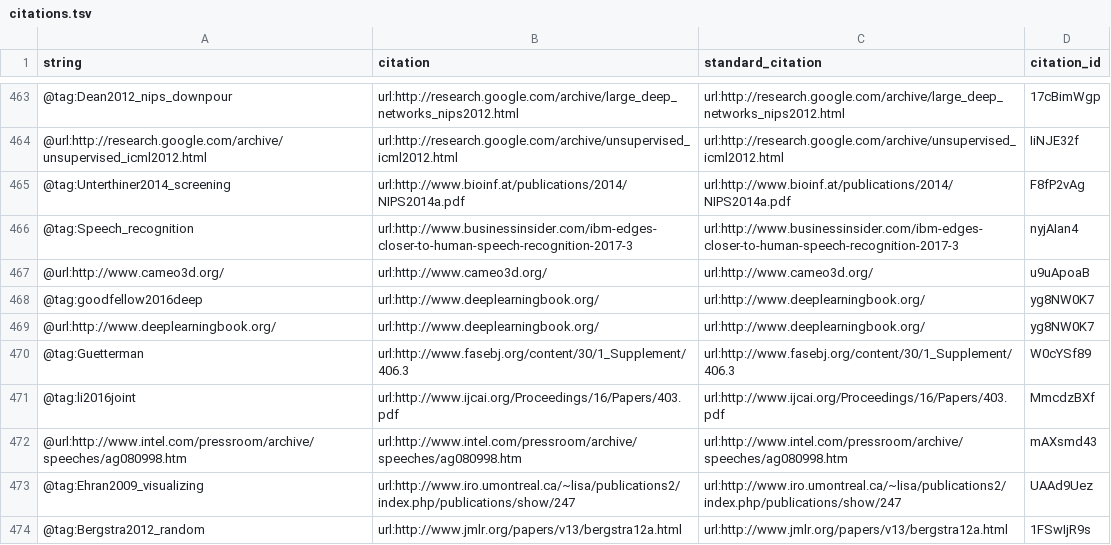
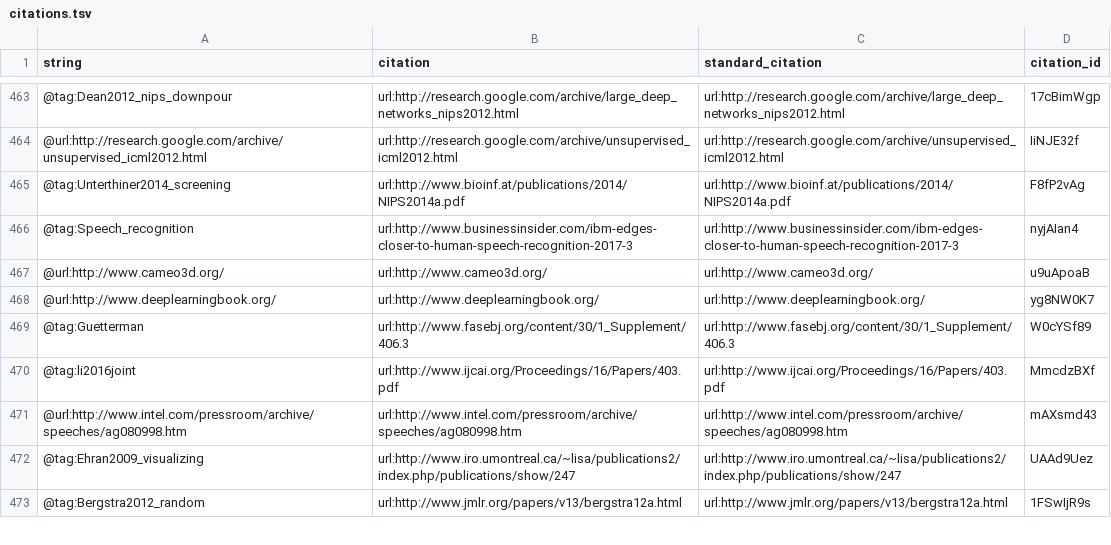
Before and after one commit to greenelab/deep-review, a TSV file: citations.tsv, drawn as a sheet; only a part is shown, gaps mark what is left out.

Commit message:
Condense NLP section (#721)
This build is based on
https://github.com/greenelab/deep-review/commit/68c2a475d9587dd6900c1f210ce35f7d5b60f9c0.

This commit was created by the following Travis CI build and job:
https://travis-ci.org/greenelab/deep-review/builds/318299891
https://travis-ci.org/greenelab/deep-review/jobs/318299892

[ci skip]

The full commit message that triggered this build is copied below:

Condense NLP section (#721)

* Condense NLP section, fix acronyms

* Replace lost intro reference

```diff
--- a/citations.tsv
+++ b/citations.tsv
@@ -467,3 +467,2 @@ string	citation	standard_citation	citation_id
 @url:http://www.cameo3d.org/	url:http://www.cameo3d.org/	url:http://www.cameo3d.org/	u9uApoaB
-@tag:goodfellow2016deep	url:http://www.deeplearningbook.org/	url:http://www.deeplearningbook.org/	yg8NW0K7
 @url:http://www.deeplearningbook.org/	url:http://www.deeplearningbook.org/	url:http://www.deeplearningbook.org/	yg8NW0K7
```
Also changed, not shown: 4 other files.
